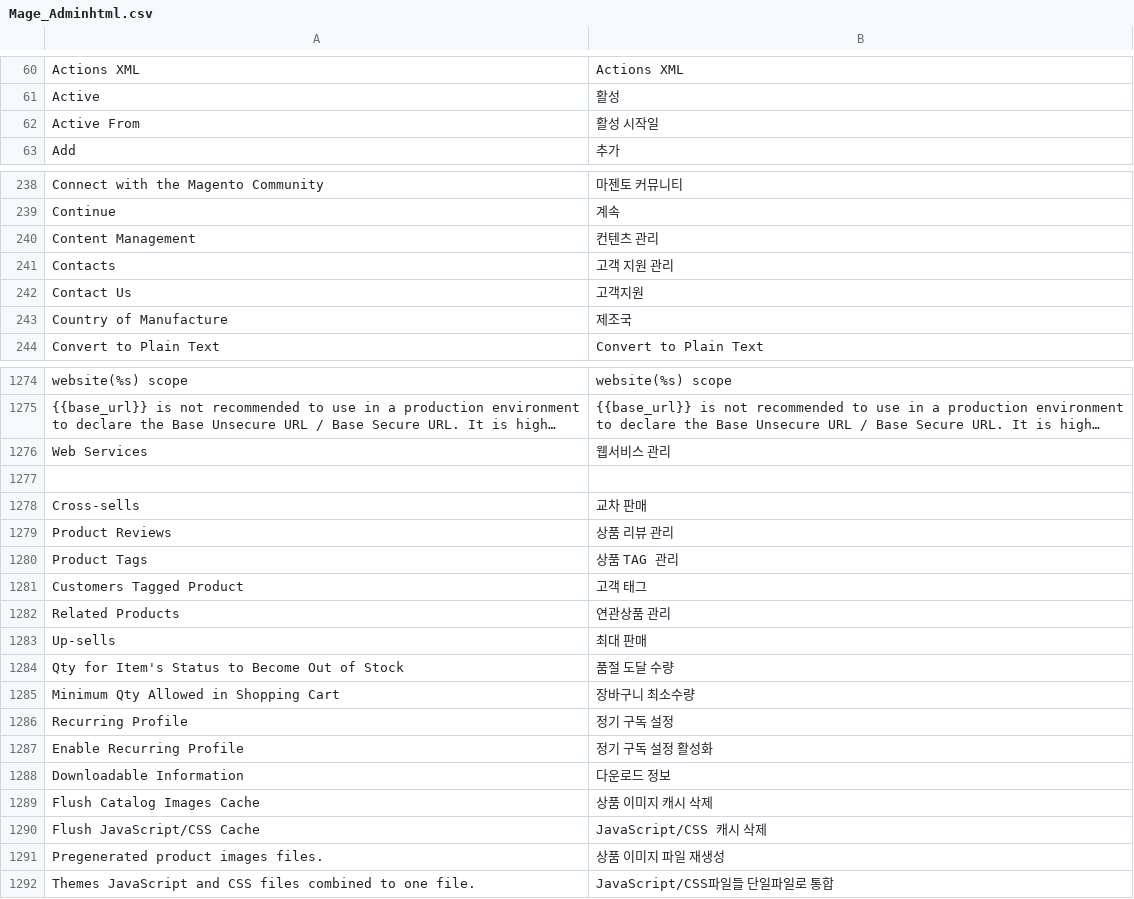
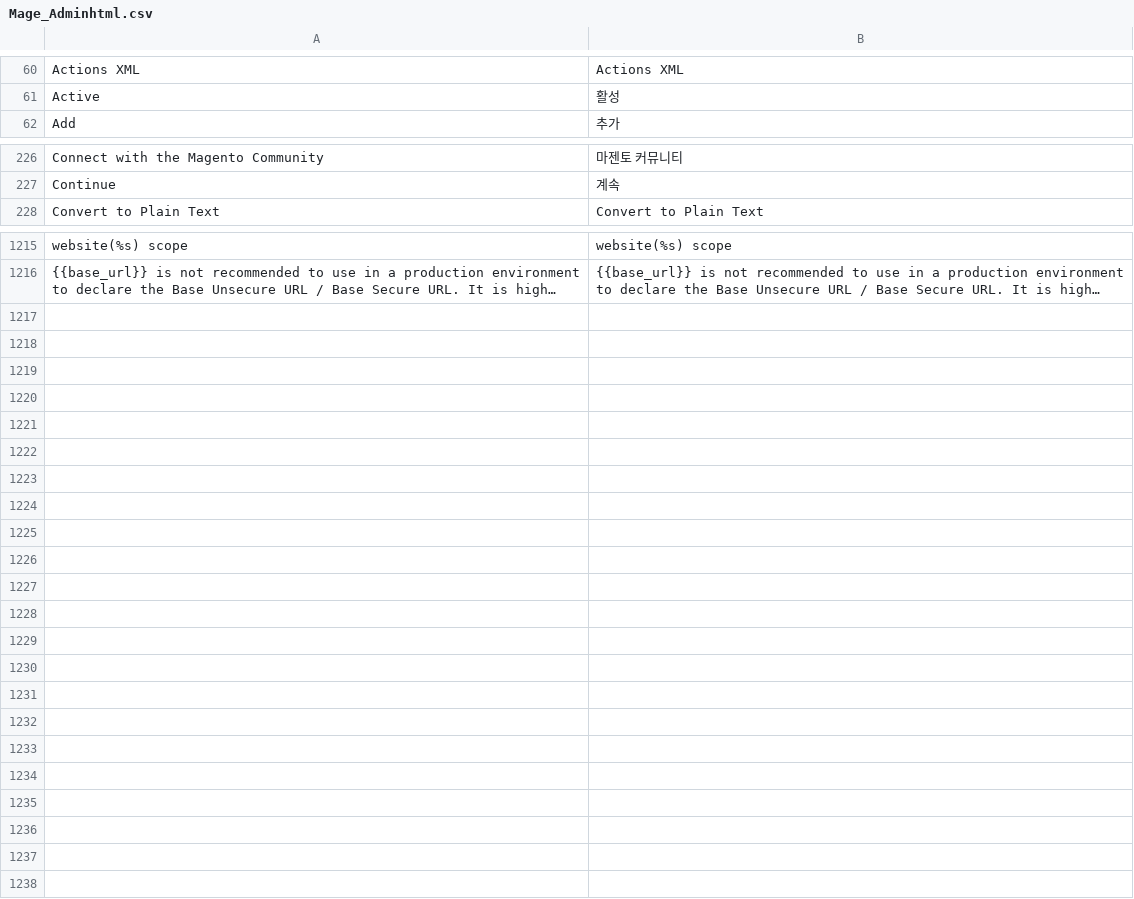
Before and after one commit to playStart/magento_ko_KR, a CSV file: app/locale/ko_KR/Mage_Adminhtml.csv, drawn as a sheet; only a part is shown, gaps mark what is left out; long unchanged cells end in …; removed rows and columns are numbered as before the commit, all else as after; the diff covers the shown part only; the diff names each change by its address in the sheet, - before the commit and + after, or states it on an @@ line.

```diff
--- a/app/locale/ko_KR/Mage_Adminhtml.csv
+++ b/app/locale/ko_KR/Mage_Adminhtml.csv
-row 62: Active From | 활성 시작일
-row 240: Content Management | 컨텐츠 관리
-row 241: Contacts | 고객 지원 관리
-row 242: Contact Us | 고객지원
-row 243: Country of Manufacture | 제조국
@@ row 1276 moved to row 1158: Web Services @@
-row 1277: (empty)
-row 1278: Cross-sells | 교차 판매
-row 1279: Product Reviews | 상품 리뷰 관리
-row 1280: Product Tags | 상품 TAG 관리
-row 1281: Customers Tagged Product | 고객 태그
-row 1282: Related Products | 연관상품 관리
-row 1283: Up-sells | 최대 판매
-row 1284: Qty for Item's Status to Become Out of Stock | 품절 도달 수량
-row 1285: Minimum Qty Allowed in Shopping Cart | 장바구니 최소수량
-row 1286: Recurring Profile | 정기 구독 설정
-row 1287: Enable Recurring Profile | 정기 구독 설정 활성화
-row 1288: Downloadable Information | 다운로드 정보
-row 1289: Flush Catalog Images Cache | 상품 이미지 캐시 삭제
-row 1290: Flush JavaScript/CSS Cache | JavaScript/CSS 캐시 삭제
-row 1291: Pregenerated product images files. | 상품 이미지 파일 재생성
-row 1292: Themes JavaScript and CSS files combined to one file. | JavaScript/CSS파일들 단일파일로 통합
```
Also changed, not shown: 1 added row, 56 removed rows and 26 edited cells elsewhere in this file, app/locale/ko_KR/Mage_Api2.csv, app/locale/ko_KR/Mage_Core.csv, 12 other files.
